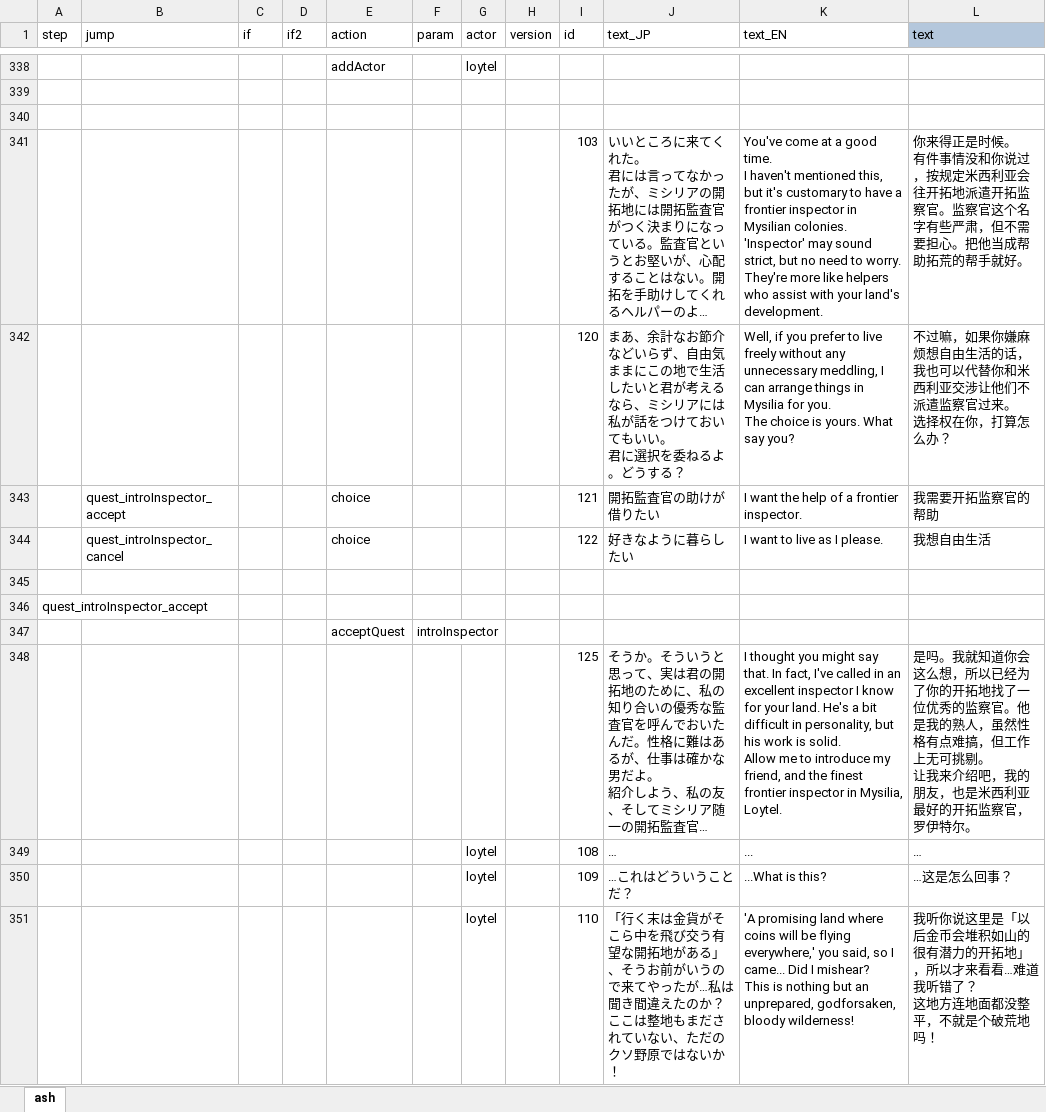
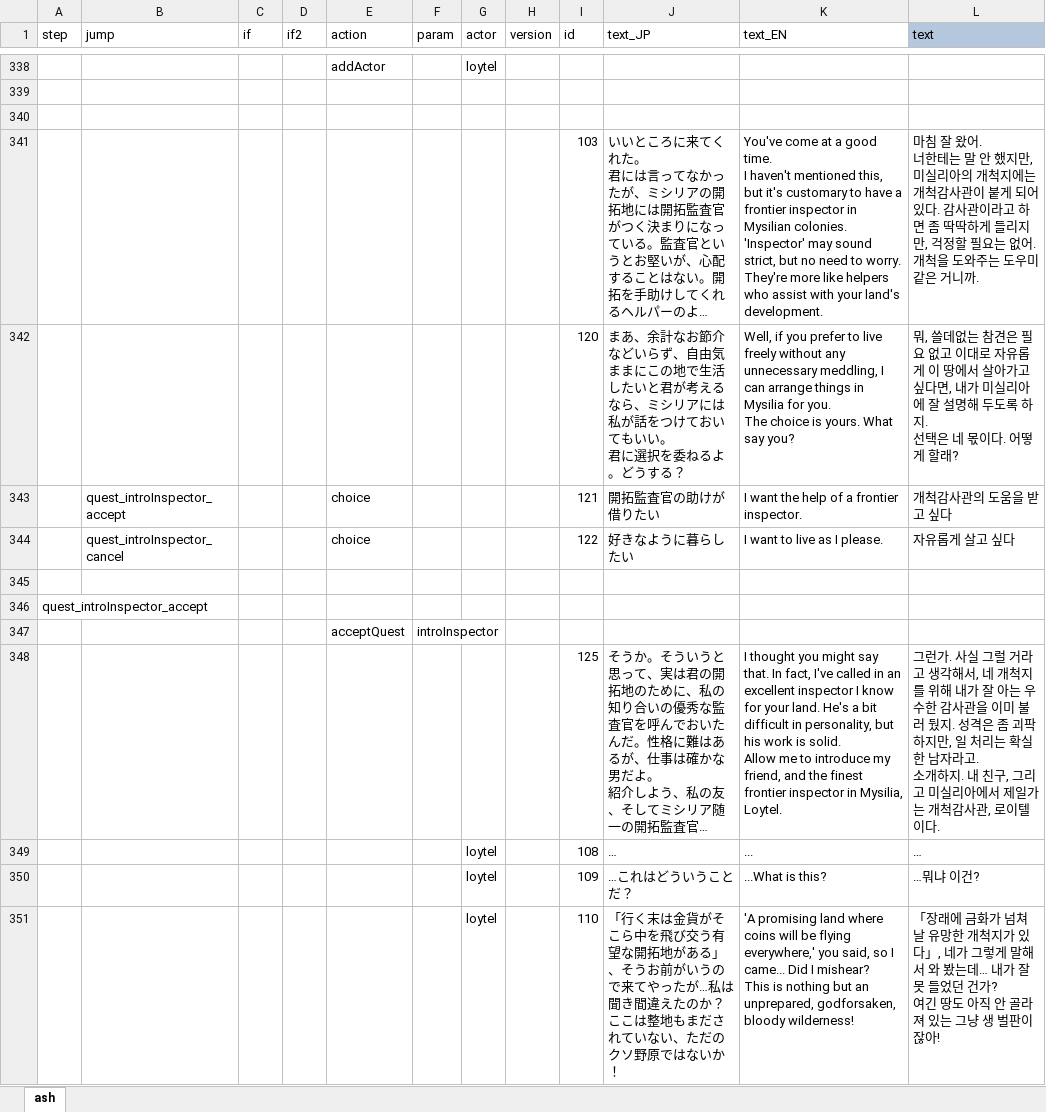
Before and after one commit to cinornu/Elin_KR, an Excel workbook: _Lang_Korean/Lang/KR/Dialog/Drama/ashland.xlsx, sheet ash, drawn as a sheet; only a part is shown, gaps mark what is left out; long unchanged cells end in …; values as stored, in another font and other column widths than the file's, no borders; charts and pictures and conditional formats not drawn; ↵ is a line break in a cell; the diff covers the shown part only; the diff names each change by its address in the sheet, - before the commit and + after, or states it on an @@ line.

```diff
--- a/_Lang_Korean/Lang/KR/Dialog/Drama/ashland.xlsx (sheet ash)
+++ b/_Lang_Korean/Lang/KR/Dialog/Drama/ashland.xlsx (sheet ash)
-L341 (text): 你来得正是时候。 ↵ 有件事情没和你说过，按规定米西利亚会往开拓地派遣开拓监察官。监察官这个名字有些严肃，但不需要担心。把他当成帮助拓荒的帮手就好。
+L341 (text): 마침 잘 왔어. ↵ 너한테는 말 안 했지만, 미실리아의 개척지에는 개척감사관이 붙게 되어 있다. 감사관이라고 하면 좀 딱딱하게 들리지만, 걱정할 필요는 없어. 개척을 도와주는 도우미 같은 거니까.
-L342 (text): 不过嘛，如果你嫌麻烦想自由生活的话，我也可以代替你和米西利亚交涉让他们不派遣监察官过来。 ↵ 选择权在你，打算怎么办？
+L342 (text): 뭐, 쓸데없는 참견은 필요 없고 이대로 자유롭게 이 땅에서 살아가고 싶다면, 내가 미실리아에 잘 설명해 두도록 하지. ↵ 선택은 네 몫이다. 어떻게 할래?
-L343 (text): 我需要开拓监察官的帮助
+L343 (text): 개척감사관의 도움을 받고 싶다
-L344 (text): 我想自由生活
+L344 (text): 자유롭게 살고 싶다
-L348 (text): 是吗。我就知道你会这么想，所以已经为了你的开拓地找了一位优秀的监察官。他是我的熟人，虽然性格有点难搞，但工作上无可挑剔。 ↵ 让我来介绍吧，我的朋友，也是米西利亚最好的开拓监察官，罗伊特尔。
+L348 (text): 그런가. 사실 그럴 거라고 생각해서, 네 개척지를 위해 내가 잘 아는 우수한 감사관을 이미 불러 뒀지. 성격은 좀 괴팍하지만, 일 처리는 확실한 남자라고. ↵ 소개하지. 내 친구, 그리고 미실리아에서 제일가는 개척감사관, 로이텔이다.
-L350 (text): …这是怎么回事？
+L350 (text): …뭐냐 이건?
-L351 (text): 我听你说这里是「以后金币会堆积如山的很有潜力的开拓地」，所以才来看看…难道我听错了？ ↵ 这地方连地面都没整平，不就是个破荒地吗！
+L351 (text): 「장래에 금화가 넘쳐날 유망한 개척지가 있다」, 네가 그렇게 말해서 와 봤는데… 내가 잘못 들었던 건가? ↵ 여긴 땅도 아직 안 골라져 있는 그냥 생 벌판이잖아!
```
Also changed, not shown: 113 edited cells elsewhere in this sheet, charts or pictures.
